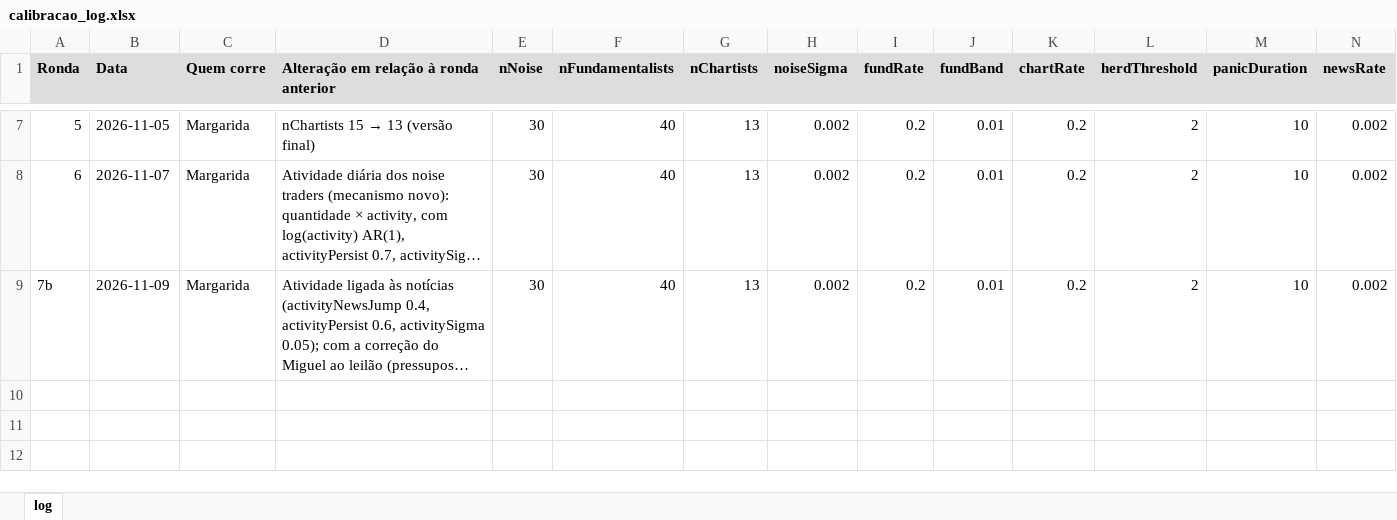
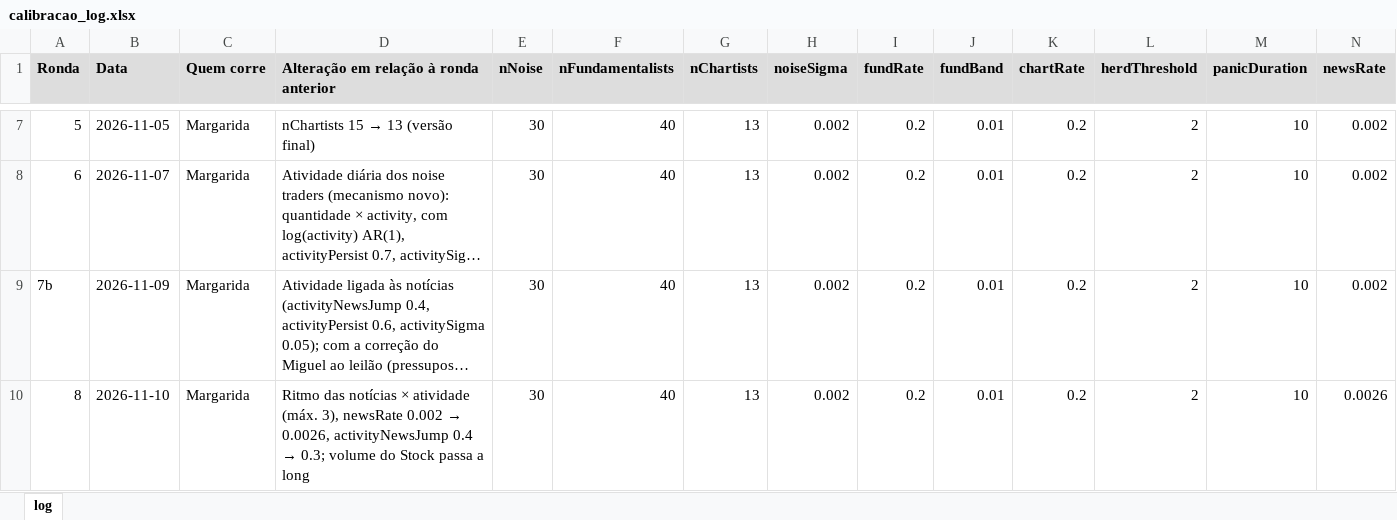
Before and after one commit to miguelleal13/sad-euronext-g2, an Excel workbook: data/processed/calibracao_log.xlsx, sheet log, drawn as a sheet; only a part is shown, gaps mark what is left out; long unchanged cells end in …; values as stored, in another font and other column widths than the file's, no borders; rows hold the shown columns only; the diff names each change by its address in the sheet, - before the commit and + after, or states it on an @@ line.

Commit message:
João: ronda 8 e calibração fechada com a ronda 7b

```diff
--- a/data/processed/calibracao_log.xlsx (sheet log)
+++ b/data/processed/calibracao_log.xlsx (sheet log)
+row 10: 8 | 2026-11-10 | Margarida | Ritmo das notícias × atividade (máx. 3), newsRate 0.002 → 0.0026, activityNewsJump 0.4 → 0.3; volume do Stock passa a long | 30 | 40 | 13 | 0.002 | 0.2 | 0.01 | 0.2 | 2 | 10 | 0.0026
```
Also changed, not shown: 2 other files.
